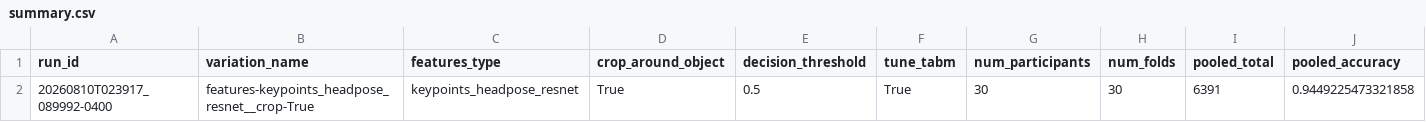
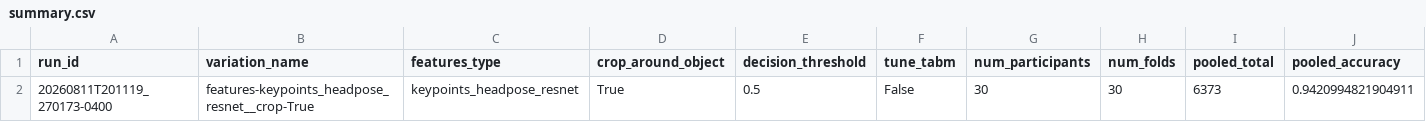
Before and after one commit to FishDentistry/UnitreeGo2HandoffIntentDetector, a CSV file: model_training_and_implementation/outputs/eval_results/tabm/features-keypoints_headpose_resnet__crop-True/summary.csv, drawn as a sheet; only a part is shown; removed rows and columns are numbered as before the commit, all else as after; rows hold the shown columns only; the diff names each change by its address in the sheet, - before the commit and + after, or states it on an @@ line.

```diff
--- a/model_training_and_implementation/outputs/eval_results/tabm/features-keypoints_headpose_resnet__crop-True/summary.csv
+++ b/model_training_and_implementation/outputs/eval_results/tabm/features-keypoints_headpose_resnet__crop-True/summary.csv
-row 2: 20260810T023917_089992-0400 | features-keypoints_headpose_resnet__crop-True | keypoints_headpose_resnet | True | 0.5 | True | 30 | 30 | 6391 | 0.9449225473321858
+row 2: 20260811T201119_270173-0400 | features-keypoints_headpose_resnet__crop-True | keypoints_headpose_resnet | True | 0.5 | False | 30 | 30 | 6373 | 0.9420994821904911
```
Also changed, not shown: model_training_and_implementation/outputs/eval_results/tabm/features-keypoints_headpose_resnet__crop-True/fold_metrics.csv, 5 other files.
